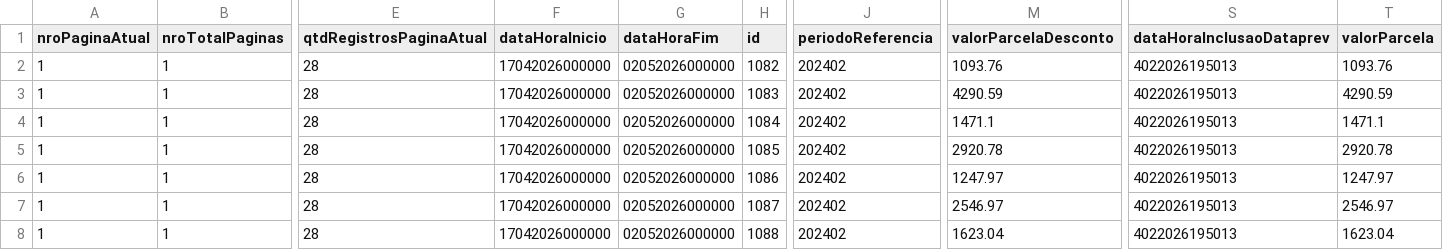
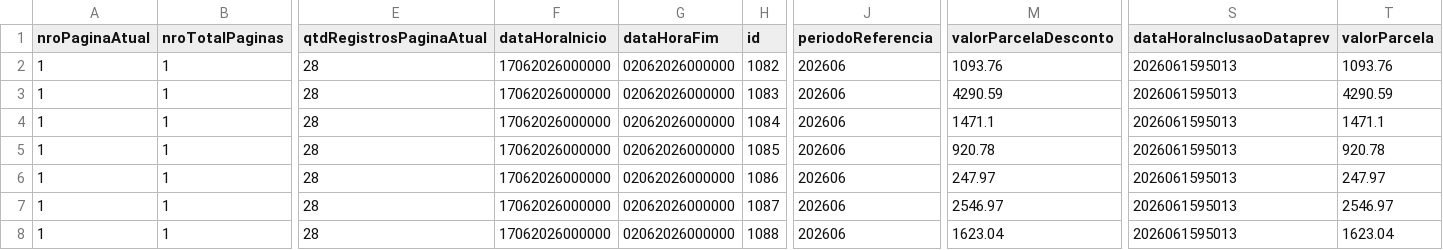
Before and after one commit to ClaudioRaphaelCT/PythonMockPrev, a CSV file: dados.csv, drawn as a sheet; only a part is shown, gaps mark what is left out; the diff names each change by its address in the sheet, - before the commit and + after, or states it on an @@ line.

Commit message:
ajuste data periodo

```diff
--- a/dados.csv
+++ b/dados.csv
-F2:F8 (dataHoraInicio): 17042026000000
+F2:F8 (dataHoraInicio): 17062026000000
-G2:G8 (dataHoraFim): 02052026000000
+G2:G8 (dataHoraFim): 02062026000000
-J2:J8 (periodoReferencia): 202402
+J2:J8 (periodoReferencia): 202606
-S2:S8 (dataHoraInclusaoDataprev): 4022026195013
+S2:S8 (dataHoraInclusaoDataprev): 2026061595013
-M5 (valorParcelaDesconto): 2920.78
+M5 (valorParcelaDesconto): 920.78
-T5 (valorParcela): 2920.78
+T5 (valorParcela): 920.78
-M6 (valorParcelaDesconto): 1247.97
+M6 (valorParcelaDesconto): 247.97
-T6 (valorParcela): 1247.97
+T6 (valorParcela): 247.97
```
